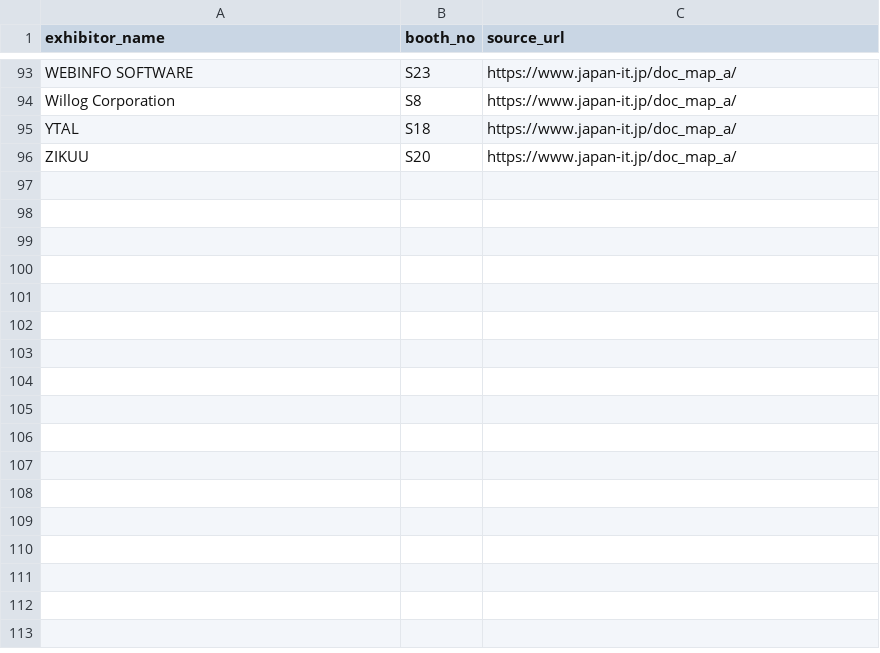
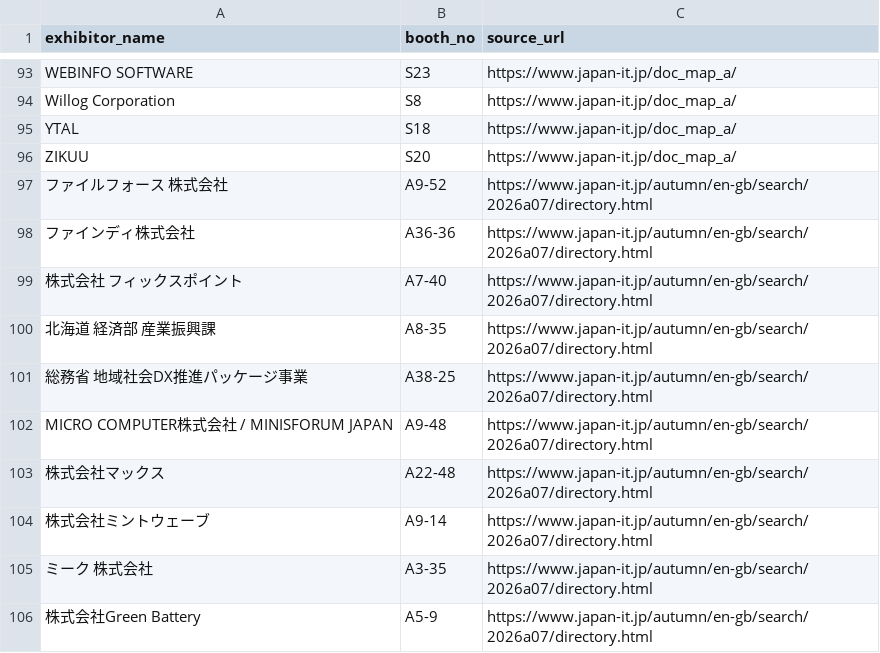
Before and after one commit to rensei11/01-event, a CSV file: research/japan-it-week-autumn-2026/exhibitors_working.csv, drawn as a sheet; only a part is shown, gaps mark what is left out; the diff names each change by its address in the sheet, - before the commit and + after, or states it on an @@ line.

Commit message:
Add 10 verified exhibitor booth pairs

```diff
--- a/research/japan-it-week-autumn-2026/exhibitors_working.csv
+++ b/research/japan-it-week-autumn-2026/exhibitors_working.csv
+row 97: ファイルフォース 株式会社 | A9-52 | https://www.japan-it.jp/autumn/en-gb/search/2026a07/directory.html
+row 98: ファインディ株式会社 | A36-36 | https://www.japan-it.jp/autumn/en-gb/search/2026a07/directory.html
+row 99: 株式会社 フィックスポイント | A7-40 | https://www.japan-it.jp/autumn/en-gb/search/2026a07/directory.html
+row 100: 北海道 経済部 産業振興課 | A8-35 | https://www.japan-it.jp/autumn/en-gb/search/2026a07/directory.html
+row 101: 総務省 地域社会DX推進パッケージ事業 | A38-25 | https://www.japan-it.jp/autumn/en-gb/search/2026a07/directory.html
+row 102: MICRO COMPUTER株式会社 / MINISFORUM JAPAN | A9-48 | https://www.japan-it.jp/autumn/en-gb/search/2026a07/directory.html
+row 103: 株式会社マックス | A22-48 | https://www.japan-it.jp/autumn/en-gb/search/2026a07/directory.html
+row 104: 株式会社ミントウェーブ | A9-14 | https://www.japan-it.jp/autumn/en-gb/search/2026a07/directory.html
+row 105: ミーク 株式会社 | A3-35 | https://www.japan-it.jp/autumn/en-gb/search/2026a07/directory.html
+row 106: 株式会社Green Battery | A5-9 | https://www.japan-it.jp/autumn/en-gb/search/2026a07/directory.html
```
